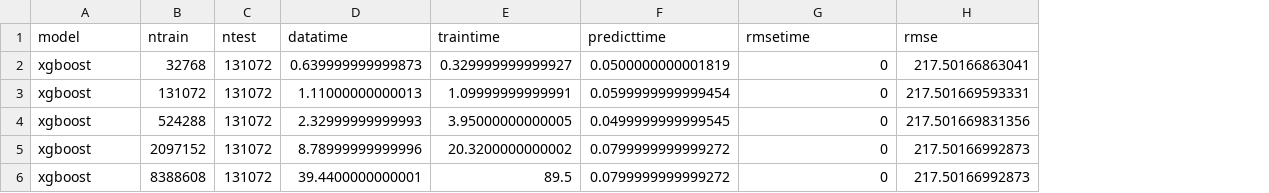
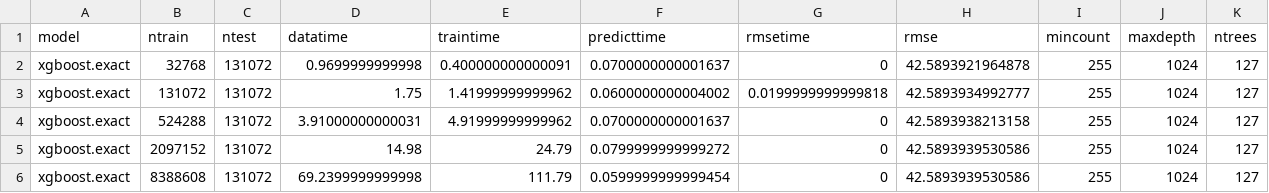
Before and after one commit to wahpenayo/taigabench, a CSV file: output/l2/ontime/xgboost.exact.results.csv, drawn as a sheet; the diff names each change by its address in the sheet, - before the commit and + after, or states it on an @@ line.

```diff
--- a/output/l2/ontime/xgboost.exact.results.csv
+++ b/output/l2/ontime/xgboost.exact.results.csv
+column I (mincount), rows 2-6: all 255
+column J (maxdepth), rows 2-6: all 1024
+column K (ntrees), rows 2-6: all 127
-A2:A6 (model): xgboost
+A2:A6 (model): xgboost.exact
-D2 (datatime): 0.639999999999873
+D2 (datatime): 0.9699999999998
-E2 (traintime): 0.329999999999927
+E2 (traintime): 0.400000000000091
-F2 (predicttime): 0.0500000000001819
+F2 (predicttime): 0.0700000000001637
-H2 (rmse): 217.50166863041
+H2 (rmse): 42.5893921964878
-D3 (datatime): 1.11000000000013
+D3 (datatime): 1.75
-E3 (traintime): 1.09999999999991
+E3 (traintime): 1.41999999999962
-F3 (predicttime): 0.0599999999999454
+F3 (predicttime): 0.0600000000004002
-G3 (rmsetime): 0
+G3 (rmsetime): 0.0199999999999818
-H3 (rmse): 217.501669593331
+H3 (rmse): 42.5893934992777
-D4 (datatime): 2.32999999999993
+D4 (datatime): 3.91000000000031
-E4 (traintime): 3.95000000000005
+E4 (traintime): 4.91999999999962
-F4 (predicttime): 0.0499999999999545
+F4 (predicttime): 0.0700000000001637
-H4 (rmse): 217.501669831356
+H4 (rmse): 42.5893938213158
-D5 (datatime): 8.78999999999996
+D5 (datatime): 14.98
-E5 (traintime): 20.3200000000002
+E5 (traintime): 24.79
-H5:H6 (rmse): 217.50166992873
+H5:H6 (rmse): 42.5893939530586
-D6 (datatime): 39.4400000000001
+D6 (datatime): 69.2399999999998
-E6 (traintime): 89.5
+E6 (traintime): 111.79
-F6 (predicttime): 0.0799999999999272
+F6 (predicttime): 0.0599999999999454
```
Also changed, not shown: output/l2/ontime/h2o.results.csv, output/l2/ontime/randomForest.results.csv, 5 other files.
